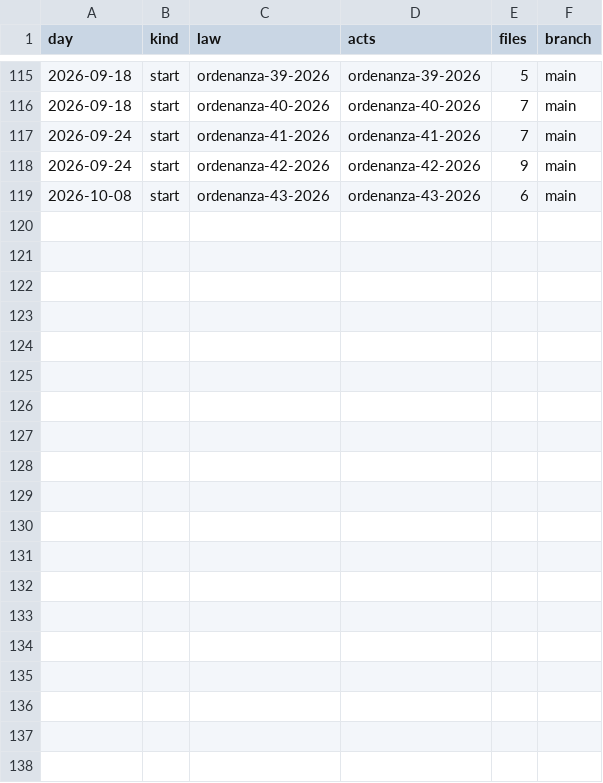
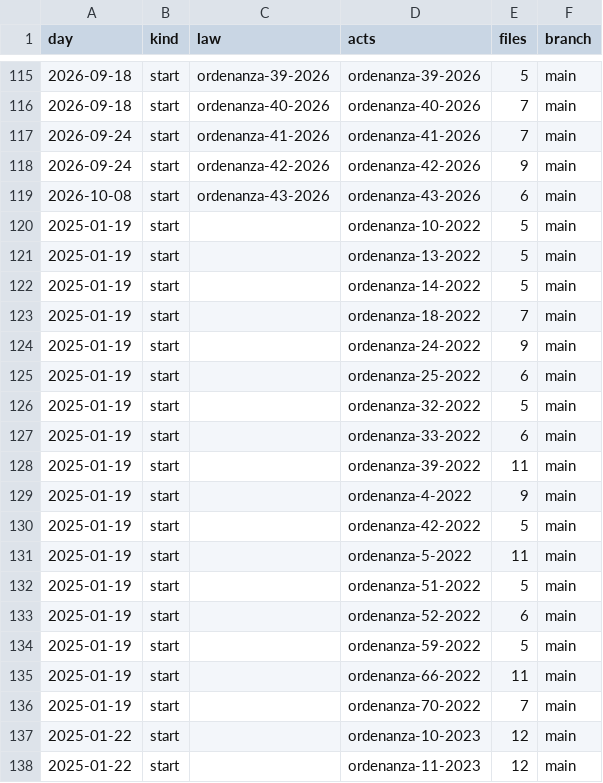
Before and after one commit to lexifina/argentina-general-paz-city-law, a CSV file: data/commits.csv, drawn as a sheet; only a part is shown, gaps mark what is left out; the diff covers the shown part only; the diff names each change by its address in the sheet, - before the commit and + after, or states it on an @@ line.

Commit message:
Documentation, tables, tools and REPRODUCE.md
Appended 38 commits to 3e9305fd6514; corpus sha256 9c13880990c6541bb1b529abc07751a73b550486aee7dc960fe03c4da1625af7, data retrieved 2026-11-05.

```diff
--- a/data/commits.csv
+++ b/data/commits.csv
+row 120: 2025-01-19 | start |  | ordenanza-10-2022 | 5 | main
+row 121: 2025-01-19 | start |  | ordenanza-13-2022 | 5 | main
+row 122: 2025-01-19 | start |  | ordenanza-14-2022 | 5 | main
+row 123: 2025-01-19 | start |  | ordenanza-18-2022 | 7 | main
+row 124: 2025-01-19 | start |  | ordenanza-24-2022 | 9 | main
+row 125: 2025-01-19 | start |  | ordenanza-25-2022 | 6 | main
+row 126: 2025-01-19 | start |  | ordenanza-32-2022 | 5 | main
+row 127: 2025-01-19 | start |  | ordenanza-33-2022 | 6 | main
+row 128: 2025-01-19 | start |  | ordenanza-39-2022 | 11 | main
+row 129: 2025-01-19 | start |  | ordenanza-4-2022 | 9 | main
+row 130: 2025-01-19 | start |  | ordenanza-42-2022 | 5 | main
+row 131: 2025-01-19 | start |  | ordenanza-5-2022 | 11 | main
+row 132: 2025-01-19 | start |  | ordenanza-51-2022 | 5 | main
+row 133: 2025-01-19 | start |  | ordenanza-52-2022 | 6 | main
+row 134: 2025-01-19 | start |  | ordenanza-59-2022 | 5 | main
+row 135: 2025-01-19 | start |  | ordenanza-66-2022 | 11 | main
+row 136: 2025-01-19 | start |  | ordenanza-70-2022 | 7 | main
+row 137: 2025-01-22 | start |  | ordenanza-10-2023 | 12 | main
+row 138: 2025-01-22 | start |  | ordenanza-11-2023 | 12 | main
```
Also changed, not shown: 19 added rows elsewhere in this file, 43 other files.
